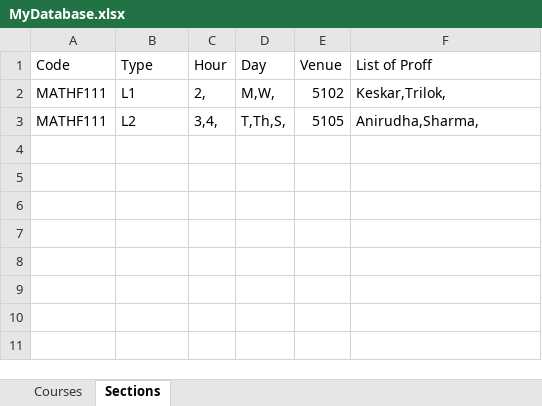
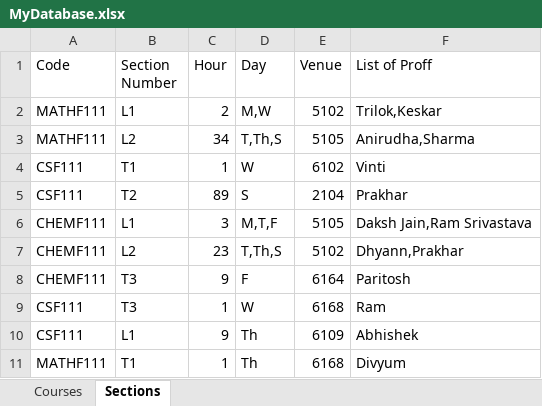
Before and after one commit to Daksh-Jain08/Time-Table-Maker, an Excel workbook: MyDatabase.xlsx, sheet Sections, drawn as a sheet; values as stored, in another font and other column widths than the file's, no borders; the diff names each change by its address in the sheet, - before the commit and + after, or states it on an @@ line.

```diff
--- a/MyDatabase.xlsx (sheet Sections)
+++ b/MyDatabase.xlsx (sheet Sections)
-B1: Type
+B1: Section Number
-C2 (Hour): 2,
+C2 (Hour): 2
-D2 (Day): M,W,
+D2 (Day): M,W
-F2 (List of Proff): Keskar,Trilok,
+F2 (List of Proff): Trilok,Keskar
-C3 (Hour): 3,4,
+C3 (Hour): 34
-D3 (Day): T,Th,S,
+D3 (Day): T,Th,S
-F3 (List of Proff): Anirudha,Sharma,
+F3 (List of Proff): Anirudha,Sharma
+row 4: CSF111 | T1 | 1 | W | 6102 | Vinti
+row 5: CSF111 | T2 | 89 | S | 2104 | Prakhar
+row 6: CHEMF111 | L1 | 3 | M,T,F | 5105 | Daksh Jain,Ram Srivastava
+row 7: CHEMF111 | L2 | 23 | T,Th,S | 5102 | Dhyann,Prakhar
+row 8: CHEMF111 | T3 | 9 | F | 6164 | Paritosh
+row 9: CSF111 | T3 | 1 | W | 6168 | Ram
+row 10: CSF111 | L1 | 9 | Th | 6109 | Abhishek
+row 11: MATHF111 | T1 | 1 | Th | 6168 | Divyum
```
Also changed, not shown: 3 other files.
